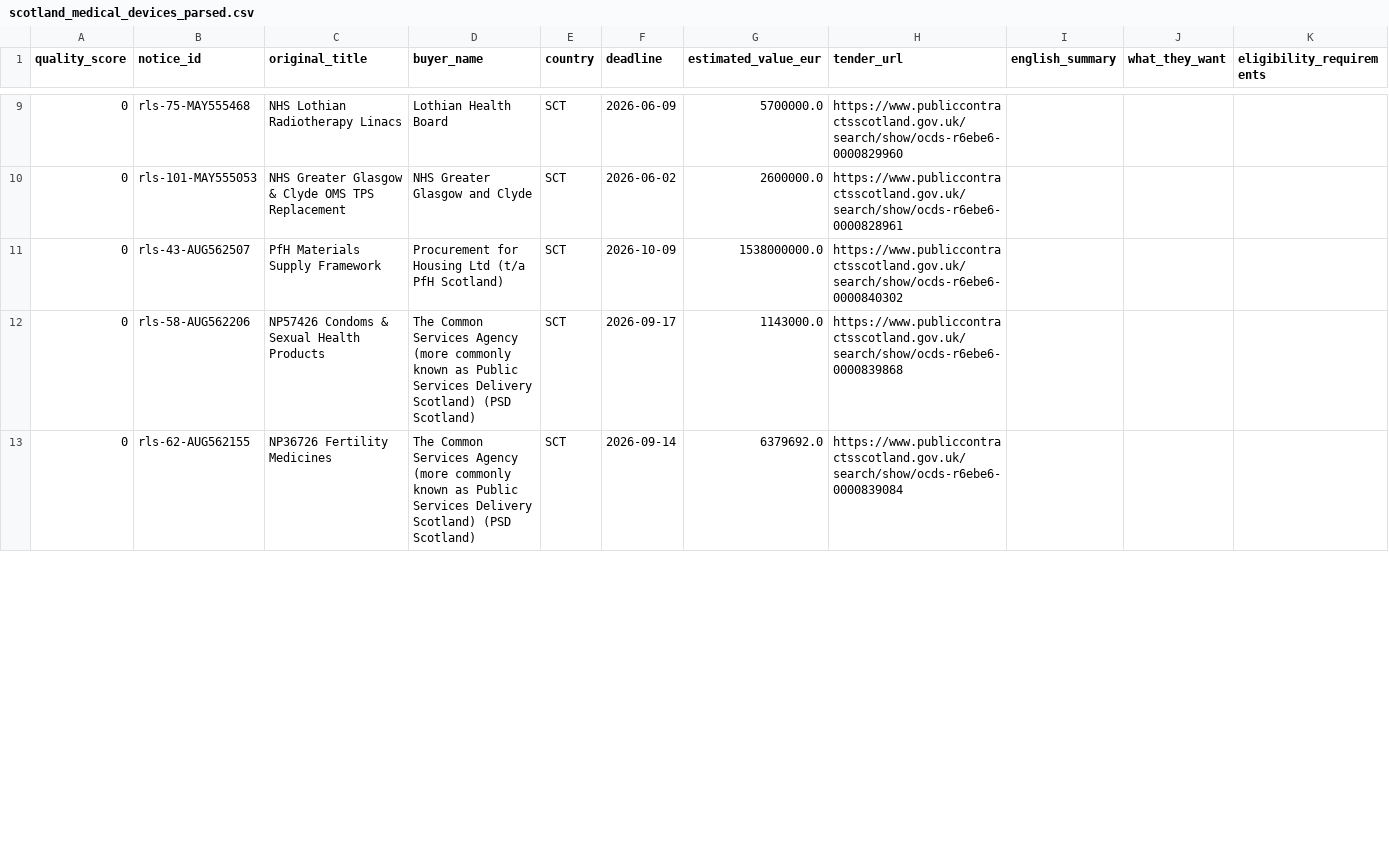
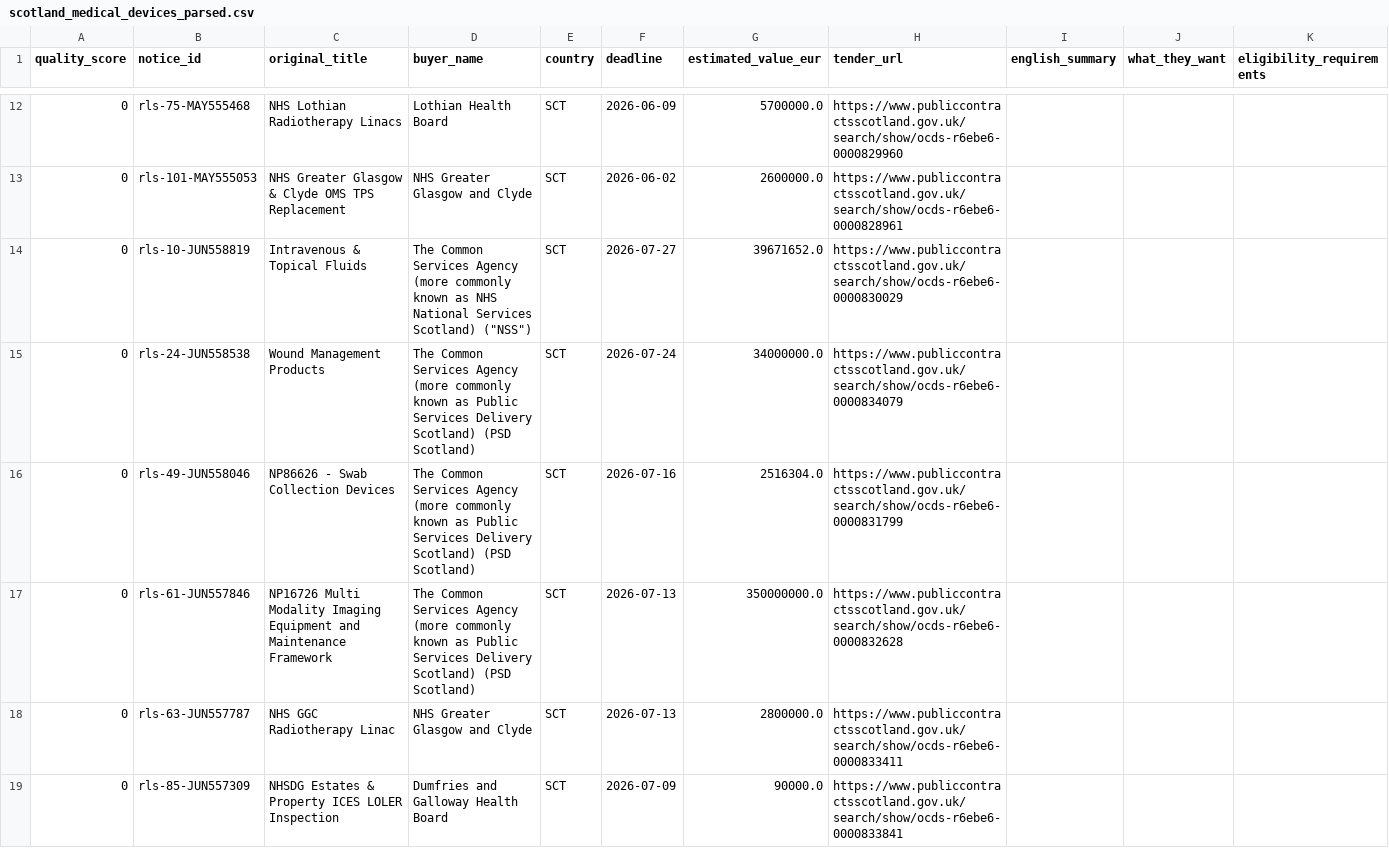
Before and after one commit to henryhall1993/ted-tender-monitor, a CSV file: results/scotland_medical_devices_parsed.csv, drawn as a sheet; only a part is shown, gaps mark what is left out; the shorter side is filled out with more unchanged rows; rows hold the shown columns only; the diff covers the shown part only; the diff names each change by its address in the sheet, - before the commit and + after, or states it on an @@ line.

```diff
--- a/results/scotland_medical_devices_parsed.csv
+++ b/results/scotland_medical_devices_parsed.csv
+row 14: 0 | rls-10-JUN558819 | Intravenous & Topical Fluids | The Common Services Agency (more commonly known as NHS National Services Scotland) ("NSS") | SCT | 2026-07-27 | 39671652.0 | https://www.publiccontractsscotland.gov.uk/search/show/ocds-r6ebe6-0000830029
+row 15: 0 | rls-24-JUN558538 | Wound Management Products | The Common Services Agency (more commonly known as Public Services Delivery Scotland) (PSD Scotland) | SCT | 2026-07-24 | 34000000.0 | https://www.publiccontractsscotland.gov.uk/search/show/ocds-r6ebe6-0000834079
+row 16: 0 | rls-49-JUN558046 | NP86626 - Swab Collection Devices | The Common Services Agency (more commonly known as Public Services Delivery Scotland) (PSD Scotland) | SCT | 2026-07-16 | 2516304.0 | https://www.publiccontractsscotland.gov.uk/search/show/ocds-r6ebe6-0000831799
+row 17: 0 | rls-61-JUN557846 | NP16726 Multi Modality Imaging Equipment and Maintenance Framework | The Common Services Agency (more commonly known as Public Services Delivery Scotland) (PSD Scotland) | SCT | 2026-07-13 | 350000000.0 | https://www.publiccontractsscotland.gov.uk/search/show/ocds-r6ebe6-0000832628
+row 18: 0 | rls-63-JUN557787 | NHS GGC Radiotherapy Linac | NHS Greater Glasgow and Clyde | SCT | 2026-07-13 | 2800000.0 | https://www.publiccontractsscotland.gov.uk/search/show/ocds-r6ebe6-0000833411
+row 19: 0 | rls-85-JUN557309 | NHSDG Estates & Property ICES LOLER Inspection | Dumfries and Galloway Health Board | SCT | 2026-07-09 | 90000.0 | https://www.publiccontractsscotland.gov.uk/search/show/ocds-r6ebe6-0000833841
```
Also changed, not shown: 14 added rows and 1 edited cell elsewhere in this file, results/uk_medical_devices.csv, results/uk_medical_devices_parsed.csv, 4 other files.
